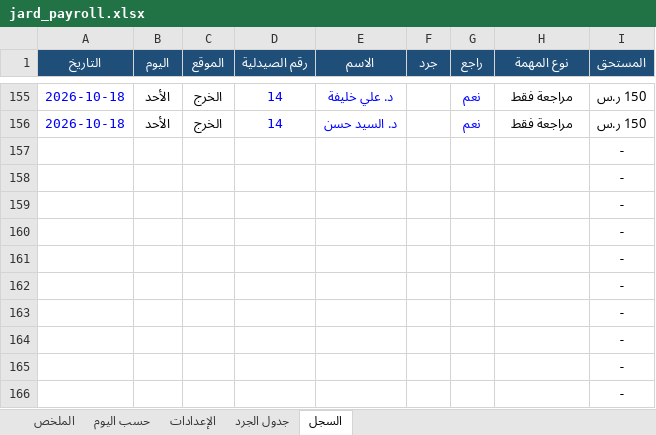
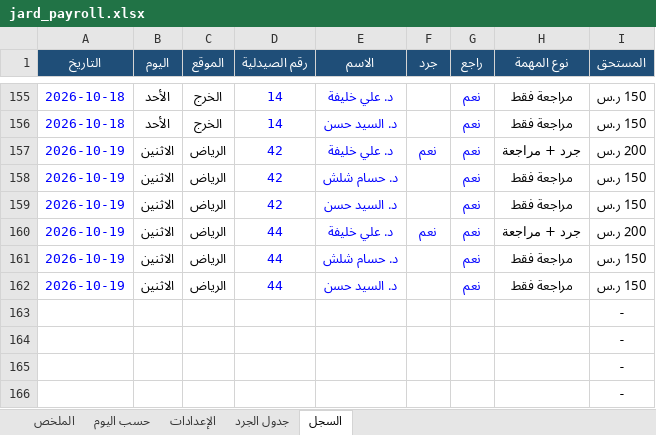
Before and after one commit to phsayed2014-oss/Dashboard-, an Excel workbook: inventory/jard_payroll.xlsx, sheet السجل, drawn as a sheet; only a part is shown, gaps mark what is left out; values as stored, in another font and other column widths than the file's, no borders; removed rows and columns are numbered as before the commit, all else as after; the diff names each change by its address in the sheet, - before the commit and + after, or states it on an @@ line.

```diff
--- a/inventory/jard_payroll.xlsx (sheet السجل)
+++ b/inventory/jard_payroll.xlsx (sheet السجل)
-row 157:  |  |  |  |  |  |  |  | -
-row 158:  |  |  |  |  |  |  |  | -
-row 159:  |  |  |  |  |  |  |  | -
-row 160:  |  |  |  |  |  |  |  | -
-row 161:  |  |  |  |  |  |  |  | -
-row 162:  |  |  |  |  |  |  |  | -
+row 157: 2026-10-19 | الاثنين | الرياض | 42 | د. علي خليفة | نعم | نعم | جرد + مراجعة | 200 ر.س
+row 158: 2026-10-19 | الاثنين | الرياض | 42 | د. حسام شلش |  | نعم | مراجعة فقط | 150 ر.س
+row 159: 2026-10-19 | الاثنين | الرياض | 42 | د. السيد حسن |  | نعم | مراجعة فقط | 150 ر.س
+row 160: 2026-10-19 | الاثنين | الرياض | 44 | د. علي خليفة | نعم | نعم | جرد + مراجعة | 200 ر.س
+row 161: 2026-10-19 | الاثنين | الرياض | 44 | د. حسام شلش |  | نعم | مراجعة فقط | 150 ر.س
+row 162: 2026-10-19 | الاثنين | الرياض | 44 | د. السيد حسن |  | نعم | مراجعة فقط | 150 ر.س
```
Also changed, not shown: sheet الملخص, sheet حسب اليوم, formulas that keep their value, hidden cells, inventory/jard_log.xlsx, 1 other file.
